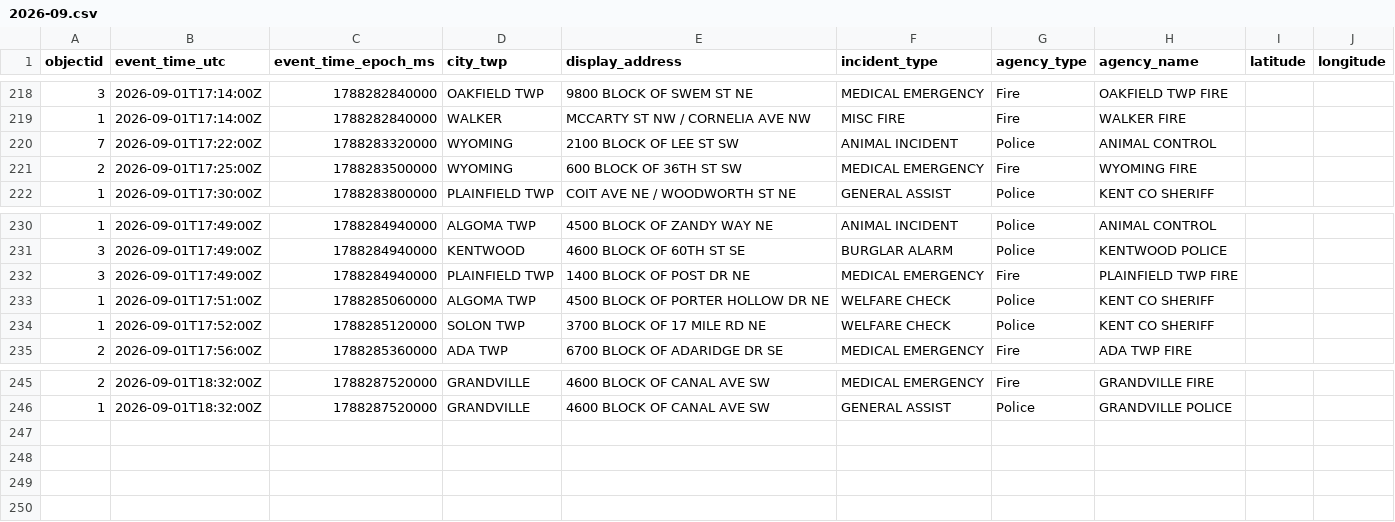
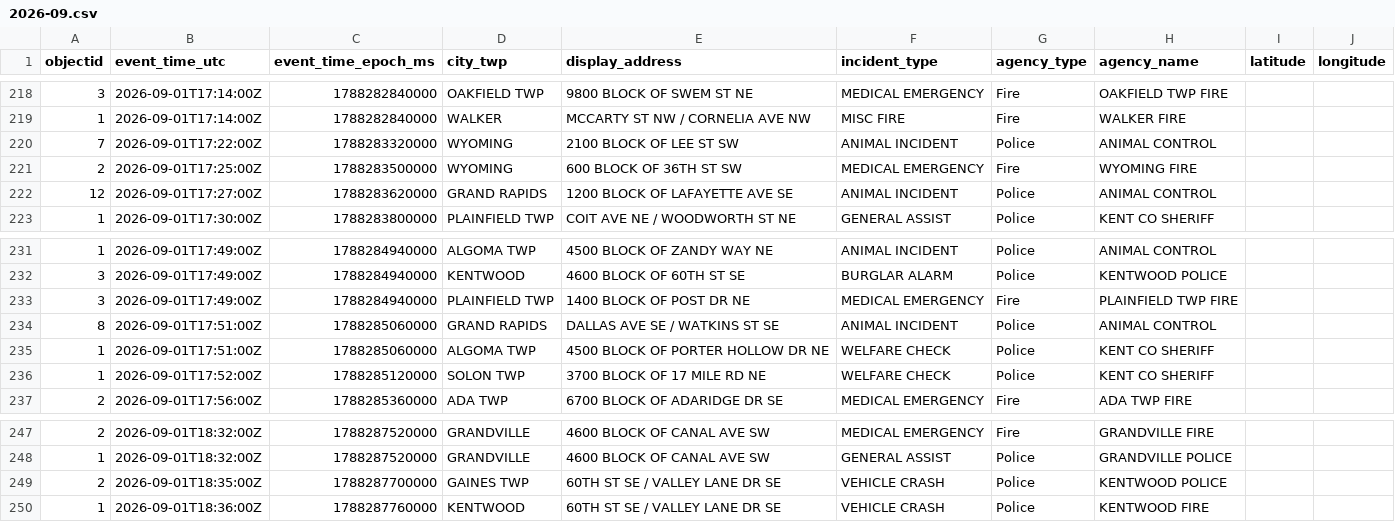
Before and after one commit to Cantica-Systems/west-michigan-dispatch, a CSV file: data/kent/2026-09.csv, drawn as a sheet; only a part is shown, gaps mark what is left out; the diff names each change by its address in the sheet, - before the commit and + after, or states it on an @@ line.

```diff
--- a/data/kent/2026-09.csv
+++ b/data/kent/2026-09.csv
+row 222: 12 | 2026-09-01T17:27:00Z | 1788283620000 | GRAND RAPIDS | 1200 BLOCK OF LAFAYETTE AVE SE | ANIMAL INCIDENT | Police | ANIMAL CONTROL
+row 234: 8 | 2026-09-01T17:51:00Z | 1788285060000 | GRAND RAPIDS | DALLAS AVE SE / WATKINS ST SE | ANIMAL INCIDENT | Police | ANIMAL CONTROL
+row 249: 2 | 2026-09-01T18:35:00Z | 1788287700000 | GAINES TWP | 60TH ST SE / VALLEY LANE DR SE | VEHICLE CRASH | Police | KENTWOOD POLICE
+row 250: 1 | 2026-09-01T18:36:00Z | 1788287760000 | KENTWOOD | 60TH ST SE / VALLEY LANE DR SE | VEHICLE CRASH | Police | KENTWOOD FIRE
```
Also changed, not shown: 3 other files.
